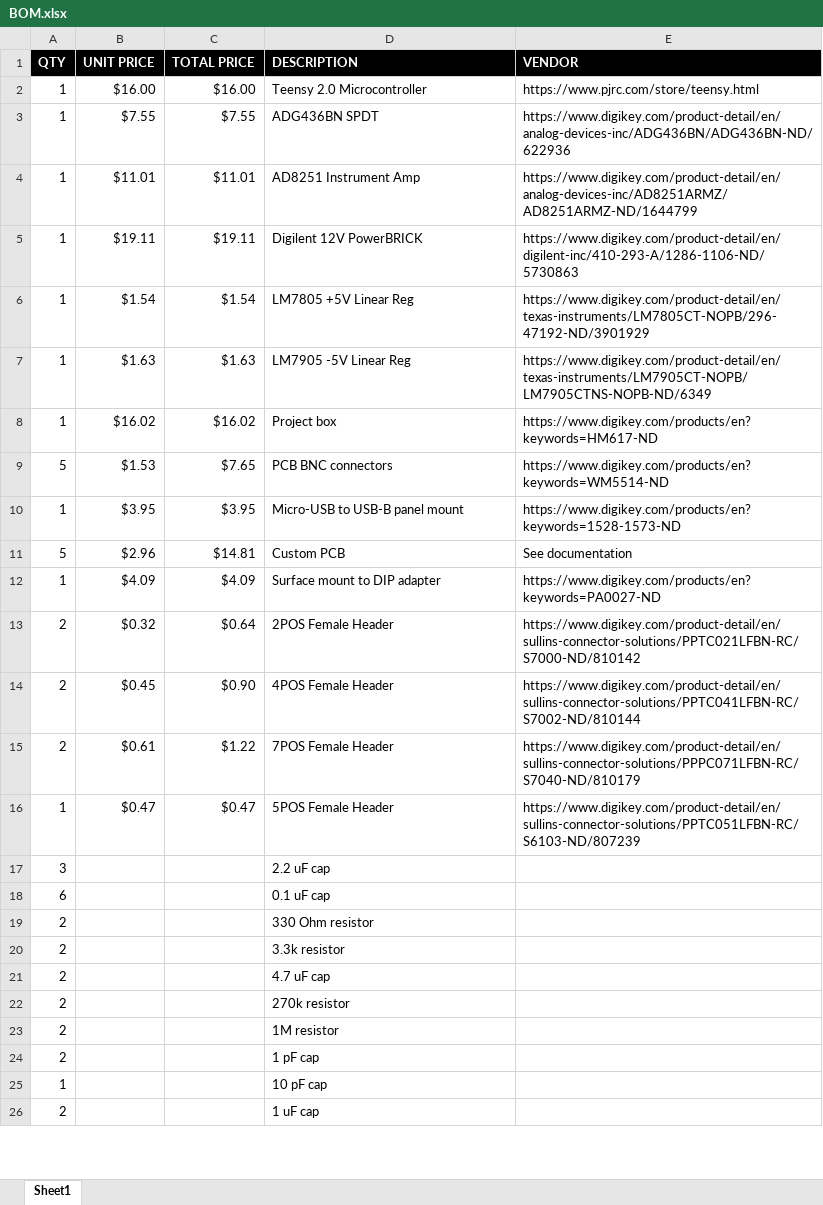
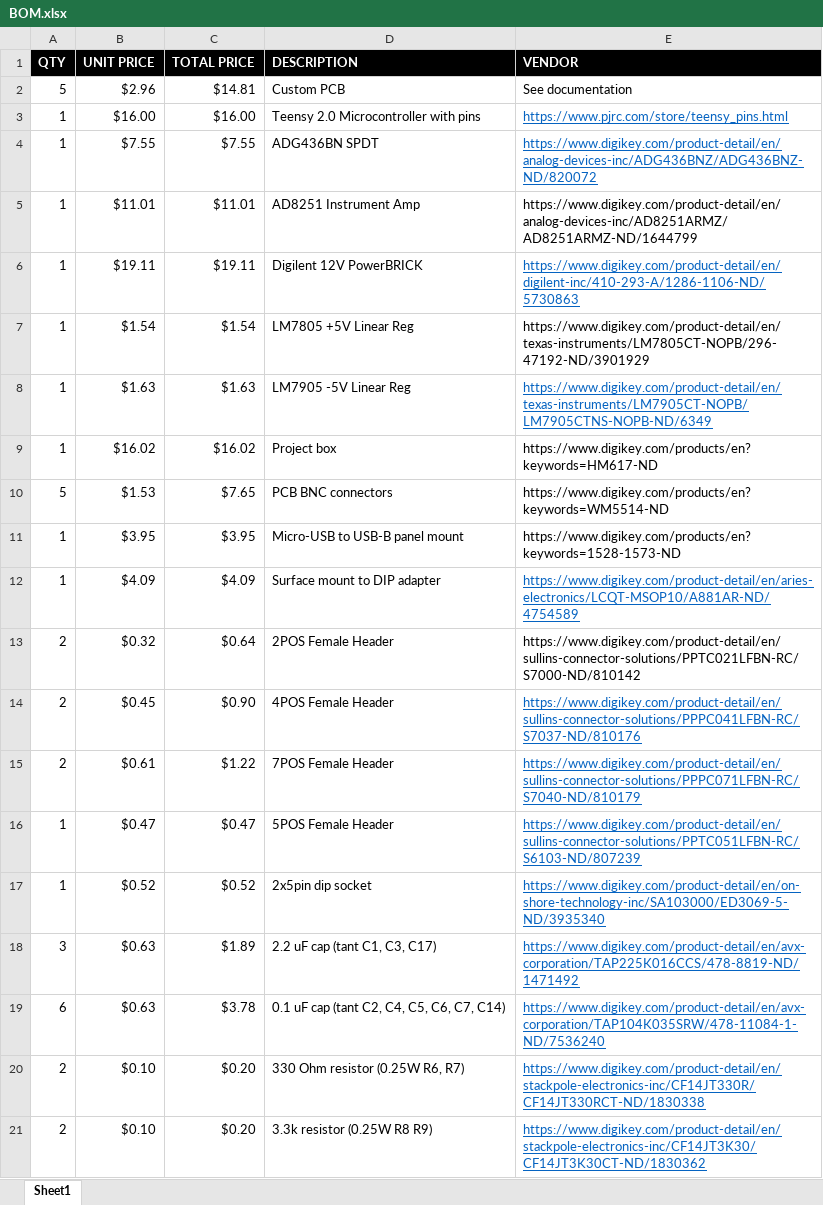
Before and after one commit to geedubs/teensytrigger, an Excel workbook: hardware/BOM.xlsx, sheet Sheet1, drawn as a sheet; only a part is shown; values as stored, in another font and other column widths than the file's, no borders; removed rows and columns are numbered as before the commit, all else as after; the diff covers the shown part only; the diff names each change by its address in the sheet, - before the commit and + after, or states it on an @@ line.

Commit message:
Add files via upload
updated BOM

```diff
--- a/hardware/BOM.xlsx (sheet Sheet1)
+++ b/hardware/BOM.xlsx (sheet Sheet1)
@@ row 11 moved to row 2: 5 @@
-D3 (DESCRIPTION): Teensy 2.0 Microcontroller
+D3 (DESCRIPTION): Teensy 2.0 Microcontroller with pins
-E3 (VENDOR): https://www.pjrc.com/store/teensy.html
+E3 (VENDOR): https://www.pjrc.com/store/teensy_pins.html
@@ E3:E4 underline: off → on, text colour: black → #0563C1 @@
-E4 (VENDOR): https://www.digikey.com/product-detail/en/analog-devices-inc/ADG436BN/ADG436BN-ND/622936
+E4 (VENDOR): https://www.digikey.com/product-detail/en/analog-devices-inc/ADG436BNZ/ADG436BNZ-ND/820072
@@ E6 underline: off → on, text colour: black → #0563C1 @@
@@ E8 underline: off → on, text colour: black → #0563C1 @@
-E12 (VENDOR): https://www.digikey.com/products/en?keywords=PA0027-ND
+E12 (VENDOR): https://www.digikey.com/product-detail/en/aries-electronics/LCQT-MSOP10/A881AR-ND/4754589
@@ E12 underline: off → on, text colour: black → #0563C1 @@
-E14 (VENDOR): https://www.digikey.com/product-detail/en/sullins-connector-solutions/PPTC041LFBN-RC/S7002-ND/810144
+E14 (VENDOR): https://www.digikey.com/product-detail/en/sullins-connector-solutions/PPPC041LFBN-RC/S7037-ND/810176
@@ E14:E16 underline: off → on, text colour: black → #0563C1 @@
-row 17: 3 |  |  | 2.2 uF cap
-row 18: 6 |  |  | 0.1 uF cap
-row 19: 2 |  |  | 330 Ohm resistor
-row 20: 2 |  |  | 3.3k resistor
-row 21: 2 |  |  | 4.7 uF cap
-row 22: 2 |  |  | 270k resistor
-row 23: 2 |  |  | 1M resistor
-row 24: 2 |  |  | 1 pF cap
-row 25: 1 |  |  | 10 pF cap
-row 26: 2 |  |  | 1 uF cap
+row 17: 1 | $0.52 | $0.52 | 2x5pin dip socket | https://www.digikey.com/product-detail/en/on-shore-technology-inc/SA103000/ED3069-5-ND/3935340
+row 18: 3 | $0.63 | $1.89 | 2.2 uF cap (tant C1, C3, C17) | https://www.digikey.com/product-detail/en/avx-corporation/TAP225K016CCS/478-8819-ND/1471492
+row 19: 6 | $0.63 | $3.78 | 0.1 uF cap (tant C2, C4, C5, C6, C7, C14) | https://www.digikey.com/product-detail/en/avx-corporation/TAP104K035SRW/478-11084-1-ND/7536240
+row 20: 2 | $0.10 | $0.20 | 330 Ohm resistor (0.25W R6, R7) | https://www.digikey.com/product-detail/en/stackpole-electronics-inc/CF14JT330R/CF14JT330RCT-ND/1830338
+row 21: 2 | $0.10 | $0.20 | 3.3k resistor (0.25W R8 R9) | https://www.digikey.com/product-detail/en/stackpole-electronics-inc/CF14JT3K30/CF14JT3K30CT-ND/1830362
```
Also changed, not shown: 8 added rows, 2 removed rows and 9 edited cells elsewhere in this sheet, formulas that keep their value.
